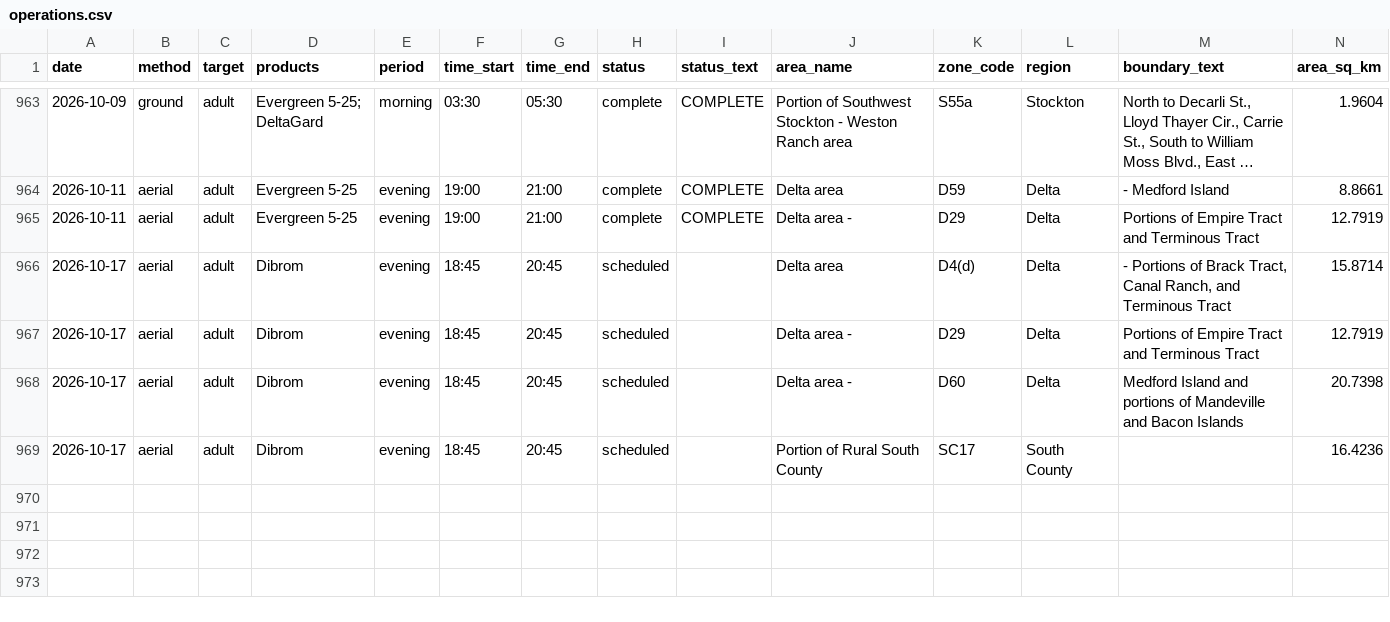
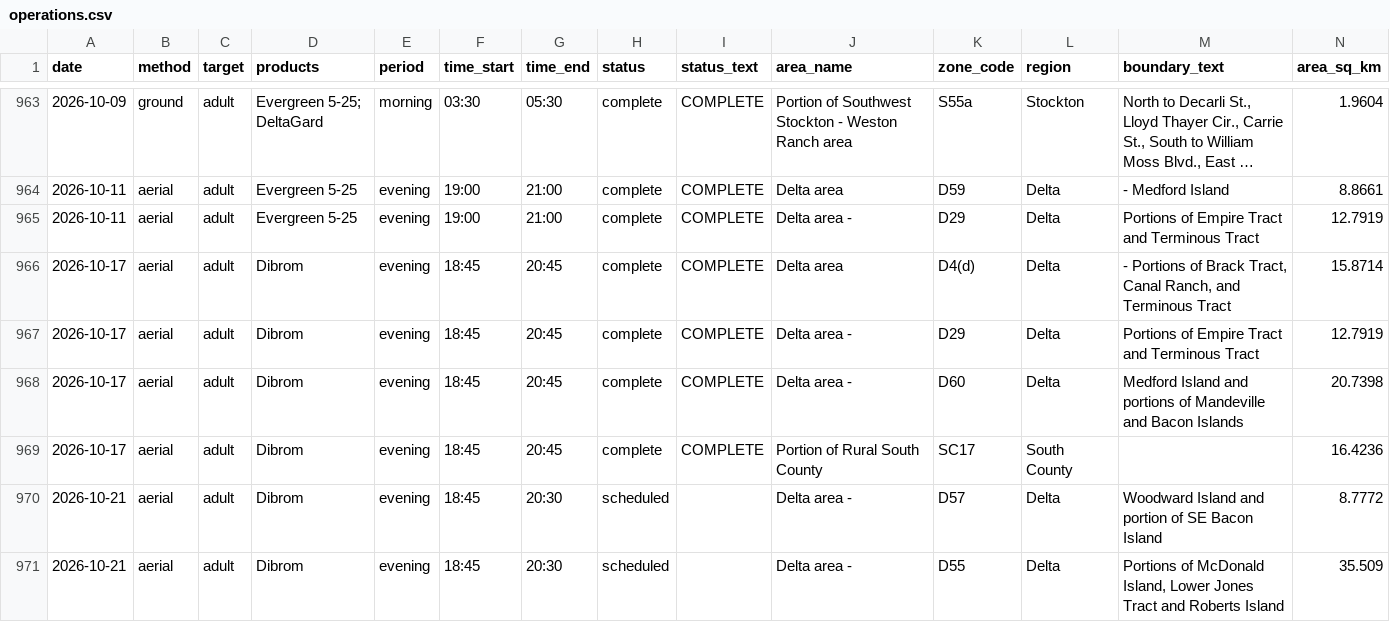
Before and after one commit to dk-dev/sj-mosquito-maps, a CSV file: data/exports/operations.csv, drawn as a sheet; only a part is shown, gaps mark what is left out; long unchanged cells end in …; rows hold the shown columns only; the diff names each change by its address in the sheet, - before the commit and + after, or states it on an @@ line.

```diff
--- a/data/exports/operations.csv
+++ b/data/exports/operations.csv
-H966:H969 (status): scheduled
+H966:H969 (status): complete
-I966:I969 (status_text): (empty)
+I966:I969 (status_text): COMPLETE
+row 970: 2026-10-21 | aerial | adult | Dibrom | evening | 18:45 | 20:30 | scheduled |  | Delta area - | D57 | Delta | Woodward Island and portion of SE Bacon Island | 8.7772
+row 971: 2026-10-21 | aerial | adult | Dibrom | evening | 18:45 | 20:30 | scheduled |  | Delta area - | D55 | Delta | Portions of McDonald Island, Lower Jones Tract and Roberts Island | 35.509
```
Also changed, not shown: 3 other files.
